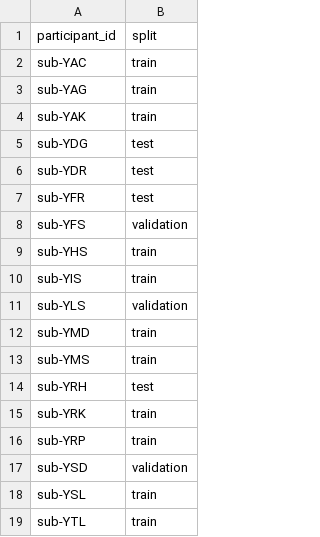
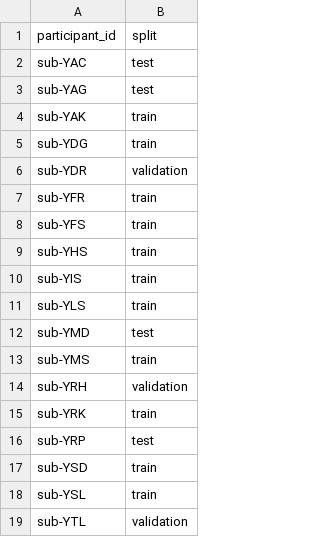
Before and after one commit to RezaSaadatyar/Eye-Tracking-Neurocognitive-Intelligence, a CSV file: eeg_eye_tracking_fusion/output/01_split_assignments.csv, drawn as a sheet.

```diff
--- a/eeg_eye_tracking_fusion/output/01_split_assignments.csv
+++ b/eeg_eye_tracking_fusion/output/01_split_assignments.csv
@@ -1,19 +1,19 @@
 participant_id,split
-sub-YAC,train
-sub-YAG,train
+sub-YAC,test
+sub-YAG,test
 sub-YAK,train
-sub-YDG,test
-sub-YDR,test
-sub-YFR,test
-sub-YFS,validation
+sub-YDG,train
+sub-YDR,validation
+sub-YFR,train
+sub-YFS,train
 sub-YHS,train
 sub-YIS,train
-sub-YLS,validation
-sub-YMD,train
+sub-YLS,train
+sub-YMD,test
 sub-YMS,train
-sub-YRH,test
+sub-YRH,validation
 sub-YRK,train
-sub-YRP,train
-sub-YSD,validation
+sub-YRP,test
+sub-YSD,train
 sub-YSL,train
-sub-YTL,train
+sub-YTL,validation
```
Also changed, not shown: eeg_eye_tracking_fusion/output/01_source_eligibility.csv, eeg_eye_tracking_fusion/output/01_source_manifest.csv, 3 other files.
